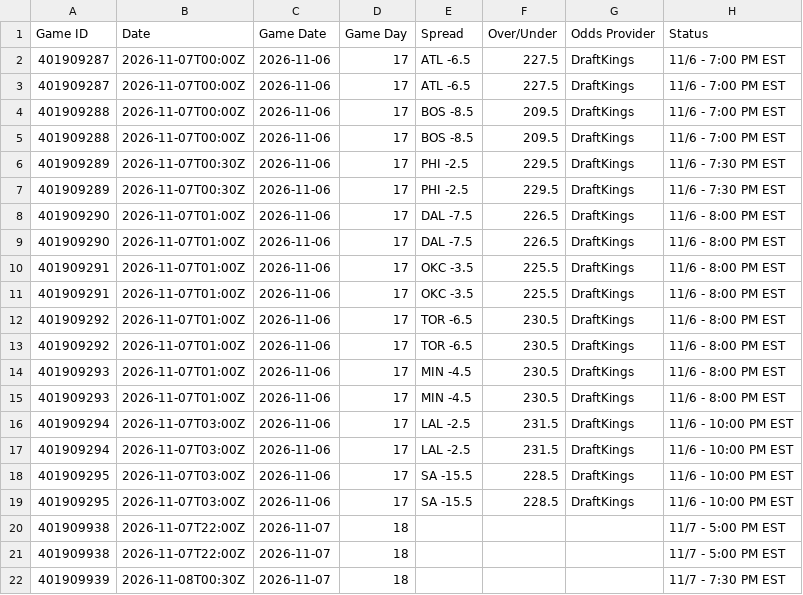
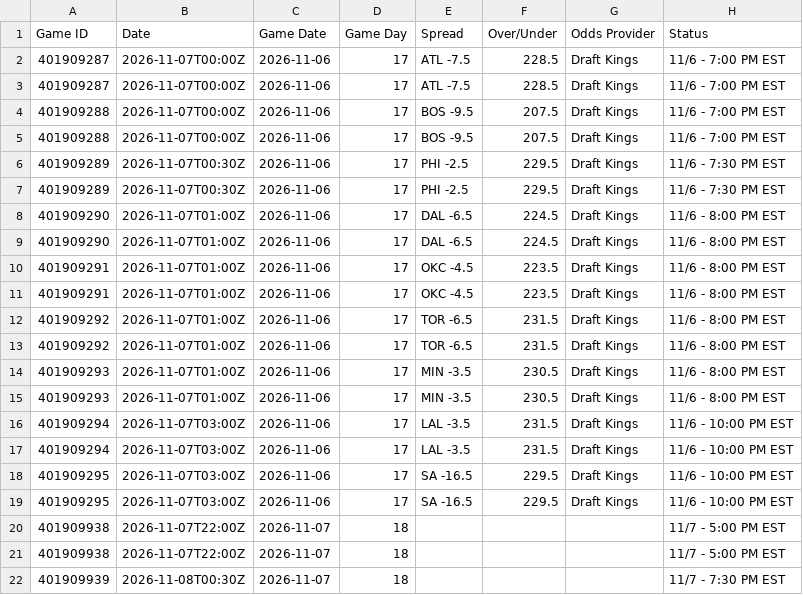
Before and after one commit to HitByOne/NBAData, a CSV file: site/data/nba_2027_upcoming_matchups.csv, drawn as a sheet; only a part is shown; the diff names each change by its address in the sheet, - before the commit and + after, or states it on an @@ line.

```diff
--- a/site/data/nba_2027_upcoming_matchups.csv
+++ b/site/data/nba_2027_upcoming_matchups.csv
-E2:E3 (Spread): ATL -6.5
+E2:E3 (Spread): ATL -7.5
-F2:F3 (Over/Under): 227.5
+F2:F3 (Over/Under): 228.5
-G2:G19 (Odds Provider): DraftKings
+G2:G19 (Odds Provider): Draft Kings
-E4:E5 (Spread): BOS -8.5
+E4:E5 (Spread): BOS -9.5
-F4:F5 (Over/Under): 209.5
+F4:F5 (Over/Under): 207.5
-E8:E9 (Spread): DAL -7.5
+E8:E9 (Spread): DAL -6.5
-F8:F9 (Over/Under): 226.5
+F8:F9 (Over/Under): 224.5
-E10:E11 (Spread): OKC -3.5
+E10:E11 (Spread): OKC -4.5
-F10:F11 (Over/Under): 225.5
+F10:F11 (Over/Under): 223.5
-F12:F13 (Over/Under): 230.5
+F12:F13 (Over/Under): 231.5
-E14:E15 (Spread): MIN -4.5
+E14:E15 (Spread): MIN -3.5
-E16:E17 (Spread): LAL -2.5
+E16:E17 (Spread): LAL -3.5
-E18:E19 (Spread): SA -15.5
+E18:E19 (Spread): SA -16.5
-F18:F19 (Over/Under): 228.5
+F18:F19 (Over/Under): 229.5
```
Also changed, not shown: site/data/nba_2027_backtest.csv, site/data/nba_2027_injury_report.csv, 1 other file.
